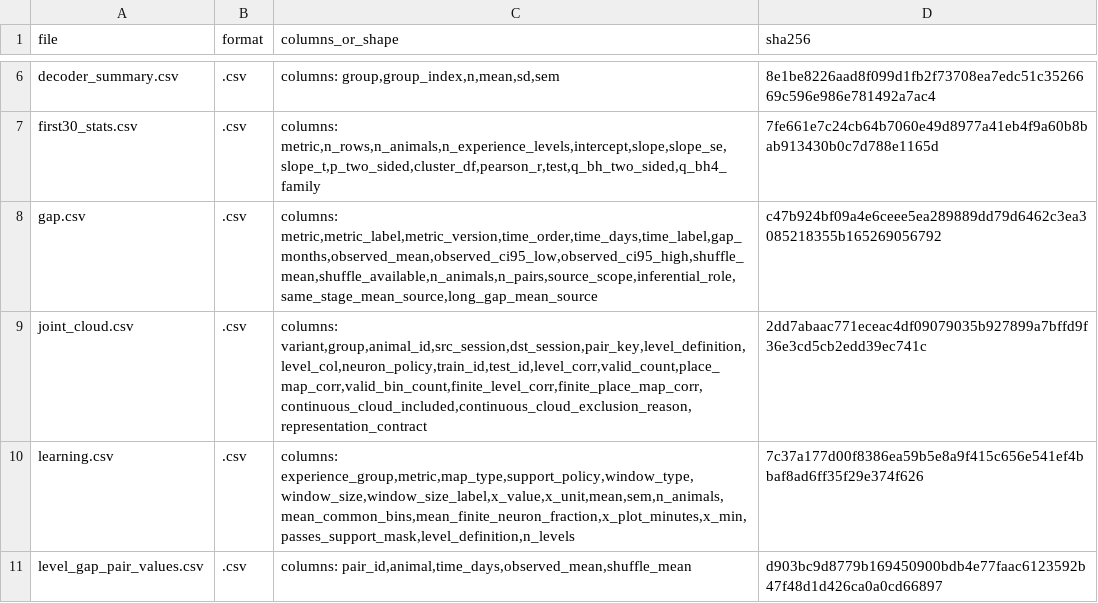
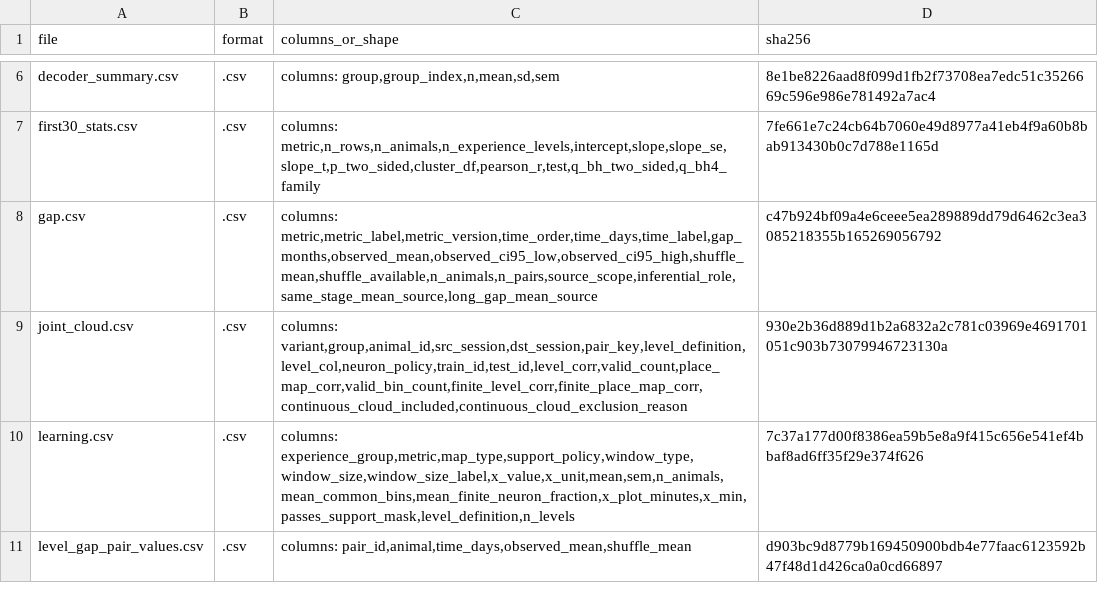
Before and after one commit to iamjiangwu/maze-lifelong-memory, a CSV file: figures/extended_data_09/data/index.csv, drawn as a sheet; only a part is shown, gaps mark what is left out.

```diff
--- a/figures/extended_data_09/data/index.csv
+++ b/figures/extended_data_09/data/index.csv
@@ -8,3 +8,3 @@ first30_stats.csv,.csv,"columns: metric,n_rows,n_animals,n_experience_levels,int
 gap.csv,.csv,"columns: metric,metric_label,metric_version,time_order,time_days,time_label,gap_months,observed_mean,observed_ci95_low,observed_ci95_high,shuffle_mean,shuffle_available,n_animals,n_pairs,source_scope,inferential_role,same_stage_mean_source,long_gap_mean_source",c47b924bf09a4e6ceee5ea289889dd79d6462c3ea3085218355b165269056792
-joint_cloud.csv,.csv,"columns: variant,group,animal_id,src_session,dst_session,pair_key,level_definition,level_col,neuron_policy,train_id,test_id,level_corr,valid_count,place_map_corr,valid_bin_count,finite_level_corr,finite_place_map_corr,continuous_cloud_included,continuous_cloud_exclusion_reason,representation_contract",2dd7abaac771eceac4df09079035b927899a7bffd9f36e3cd5cb2edd39ec741c
+joint_cloud.csv,.csv,"columns: variant,group,animal_id,src_session,dst_session,pair_key,level_definition,level_col,neuron_policy,train_id,test_id,level_corr,valid_count,place_map_corr,valid_bin_count,finite_level_corr,finite_place_map_corr,continuous_cloud_included,continuous_cloud_exclusion_reason",930e2b36d889d1b2a6832a2c781c03969e4691701051c903b73079946723130a
 learning.csv,.csv,"columns: experience_group,metric,map_type,support_policy,window_type,window_size,window_size_label,x_value,x_unit,mean,sem,n_animals,mean_common_bins,mean_finite_neuron_fraction,x_plot_minutes,x_min,passes_support_mask,level_definition,n_levels",7c37a177d00f8386ea59b5e8a9f415c656e541ef4bbaf8ad6ff35f29e374f626
```
Also changed, not shown: docs/DATA_CATALOG.csv, figures/extended_data_07/data/index.csv, 28 other files.
